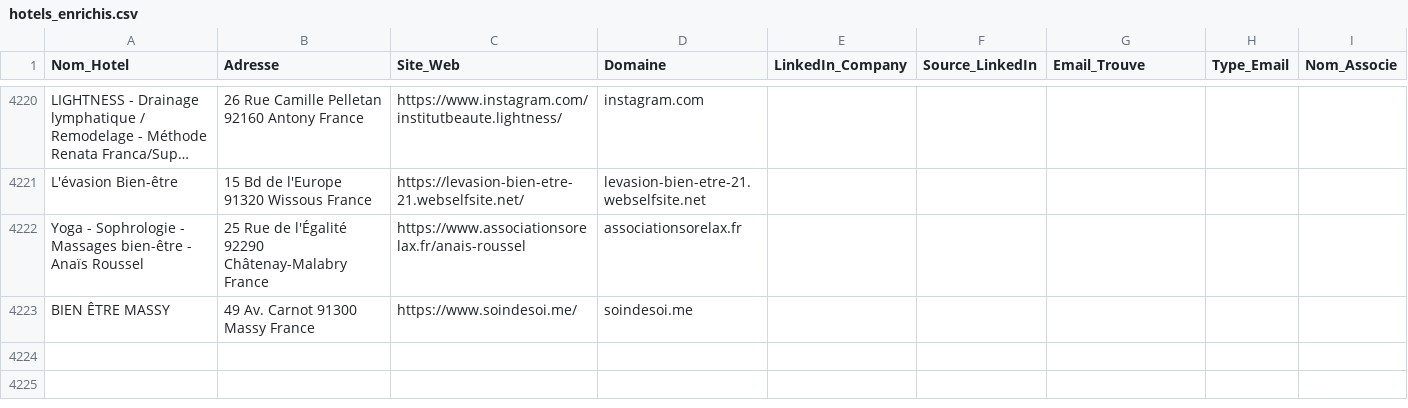
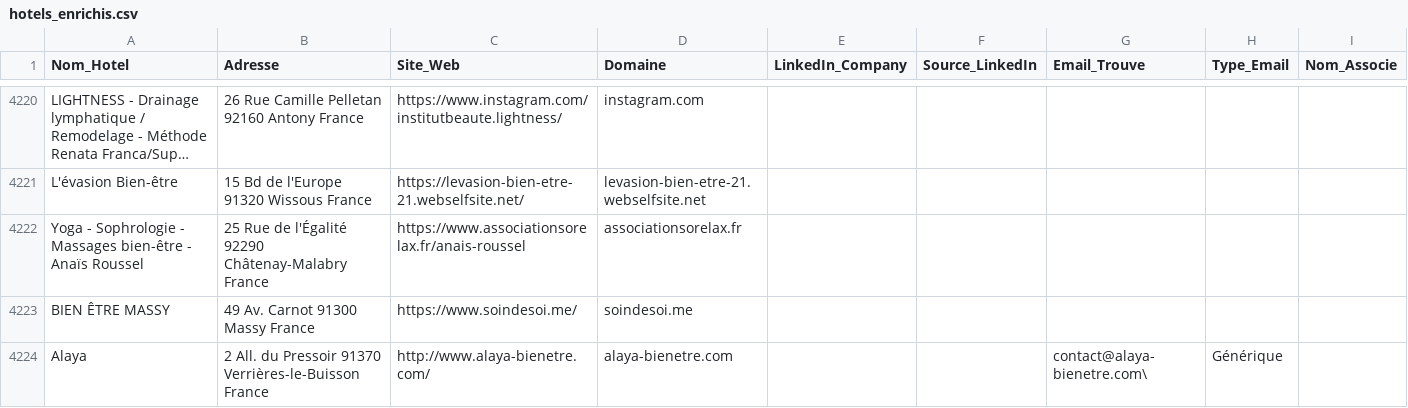
Before and after one commit to tsimokaza01-source/URL-5, a CSV file: hotels_enrichis.csv, drawn as a sheet; only a part is shown, gaps mark what is left out; long unchanged cells end in …; the diff names each change by its address in the sheet, - before the commit and + after, or states it on an @@ line.

```diff
--- a/hotels_enrichis.csv
+++ b/hotels_enrichis.csv
+row 4224: Alaya | 2 All. du Pressoir 91370 Verrières-le-Buisson France | http://www.alaya-bienetre.com/ | alaya-bienetre.com |  |  | contact@alaya-bienetre.com\ | Générique
```
Also changed, not shown: 1 other file.
